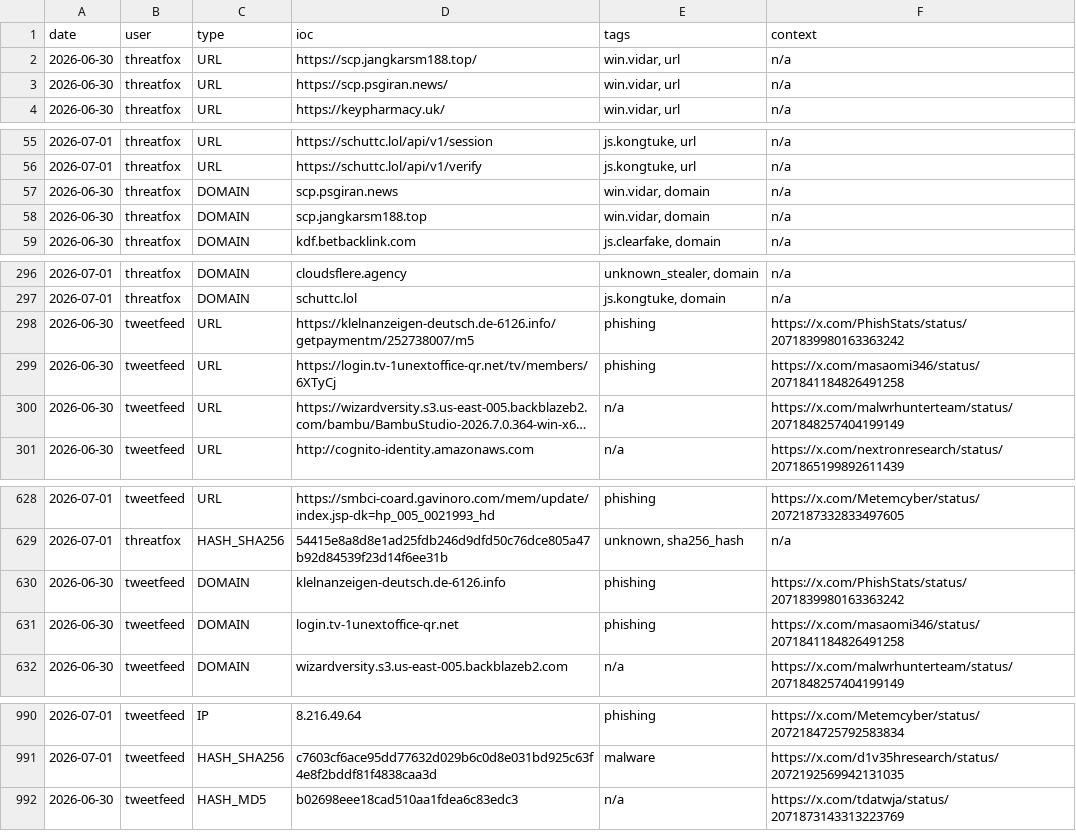
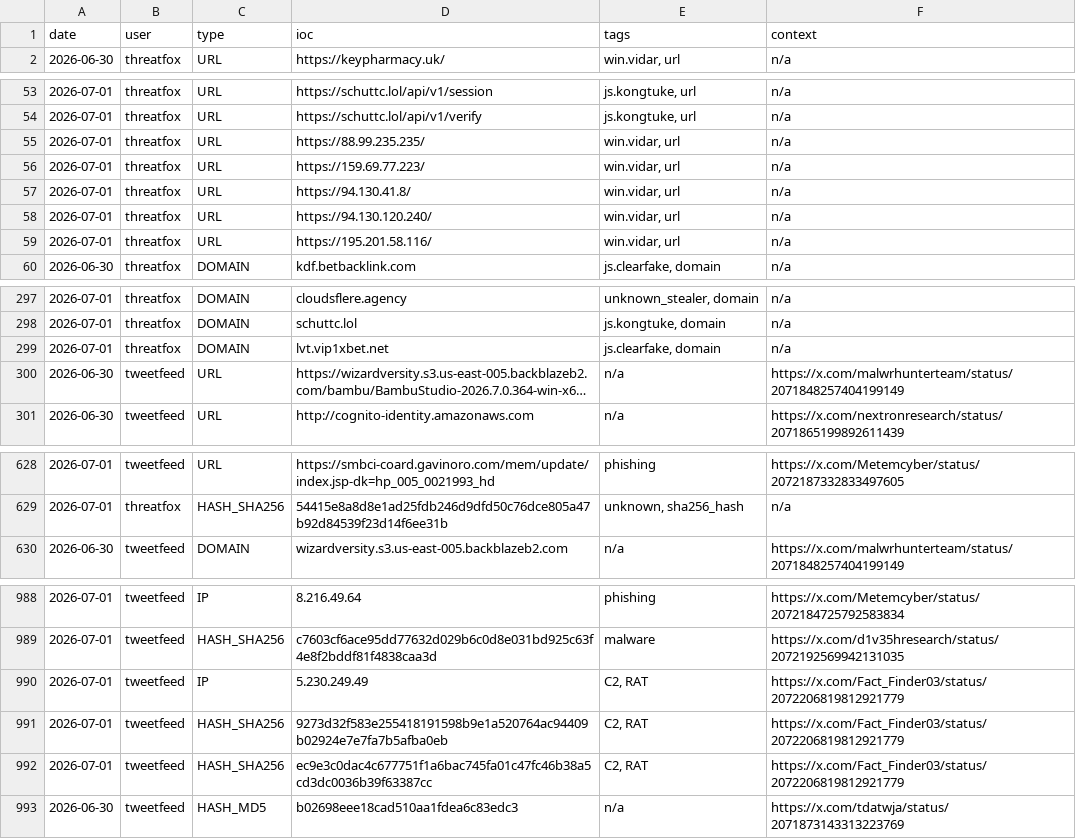
Before and after one commit to Adi-Lyt/vigia-ioc-feed, a CSV file: iocs/today.csv, drawn as a sheet; only a part is shown, gaps mark what is left out; long unchanged cells end in …; removed rows and columns are numbered as before the commit, all else as after; the diff names each change by its address in the sheet, - before the commit and + after, or states it on an @@ line.

Commit message:
chore: update IoC feed 2026-07-01 07:31 UTC

```diff
--- a/iocs/today.csv
+++ b/iocs/today.csv
-row 2: 2026-06-30 | threatfox | URL | https://scp.jangkarsm188.top/ | win.vidar, url | n/a
-row 3: 2026-06-30 | threatfox | URL | https://scp.psgiran.news/ | win.vidar, url | n/a
-row 57: 2026-06-30 | threatfox | DOMAIN | scp.psgiran.news | win.vidar, domain | n/a
-row 58: 2026-06-30 | threatfox | DOMAIN | scp.jangkarsm188.top | win.vidar, domain | n/a
+row 55: 2026-07-01 | threatfox | URL | https://88.99.235.235/ | win.vidar, url | n/a
+row 56: 2026-07-01 | threatfox | URL | https://159.69.77.223/ | win.vidar, url | n/a
+row 57: 2026-07-01 | threatfox | URL | https://94.130.41.8/ | win.vidar, url | n/a
+row 58: 2026-07-01 | threatfox | URL | https://94.130.120.240/ | win.vidar, url | n/a
+row 59: 2026-07-01 | threatfox | URL | https://195.201.58.116/ | win.vidar, url | n/a
-row 298: 2026-06-30 | tweetfeed | URL | https://klelnanzeigen-deutsch.de-6126.info/getpaymentm/252738007/m5 | phishing | https://x.com/PhishStats/status/2071839980163363242
-row 299: 2026-06-30 | tweetfeed | URL | https://login.tv-1unextoffice-qr.net/tv/members/6XTyCj | phishing | https://x.com/masaomi346/status/2071841184826491258
+row 299: 2026-07-01 | threatfox | DOMAIN | lvt.vip1xbet.net | js.clearfake, domain | n/a
-row 630: 2026-06-30 | tweetfeed | DOMAIN | klelnanzeigen-deutsch.de-6126.info | phishing | https://x.com/PhishStats/status/2071839980163363242
-row 631: 2026-06-30 | tweetfeed | DOMAIN | login.tv-1unextoffice-qr.net | phishing | https://x.com/masaomi346/status/2071841184826491258
+row 990: 2026-07-01 | tweetfeed | IP | 5.230.249.49 | C2, RAT | https://x.com/Fact_Finder03/status/2072206819812921779
+row 991: 2026-07-01 | tweetfeed | HASH_SHA256 | 9273d32f583e255418191598b9e1a520764ac94409b02924e7e7fa7b5afba0eb | C2, RAT | https://x.com/Fact_Finder03/status/2072206819812921779
+row 992: 2026-07-01 | tweetfeed | HASH_SHA256 | ec9e3c0dac4c677751f1a6bac745fa01c47fc46b38a5cd3dc0036b39f63387cc | C2, RAT | https://x.com/Fact_Finder03/status/2072206819812921779
```
